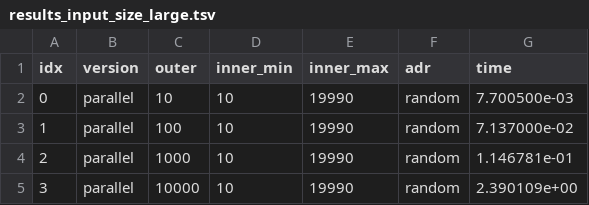
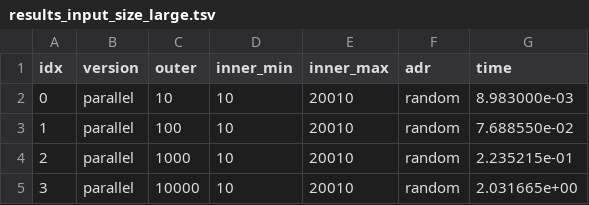
Before and after one commit to marinoandrea/pmms-assignments, a TSV file: data/raw/results_input_size_large.tsv, drawn as a sheet.

Commit message:
🔊 Update raw data vecsort

```diff
--- a/data/raw/results_input_size_large.tsv
+++ b/data/raw/results_input_size_large.tsv
@@ -1,5 +1,5 @@
 idx	version	outer	inner_min	inner_max	adr	time
-0	parallel	10	10	19990	random	7.700500e-03
-1	parallel	100	10	19990	random	7.137000e-02
-2	parallel	1000	10	19990	random	1.146781e-01
-3	parallel	10000	10	19990	random	2.390109e+00
+0	parallel	10	10	20010	random	8.983000e-03
+1	parallel	100	10	20010	random	7.688550e-02
+2	parallel	1000	10	20010	random	2.235215e-01
+3	parallel	10000	10	20010	random	2.031665e+00
```
Also changed, not shown: data/raw/results_input_size_medium.tsv.
